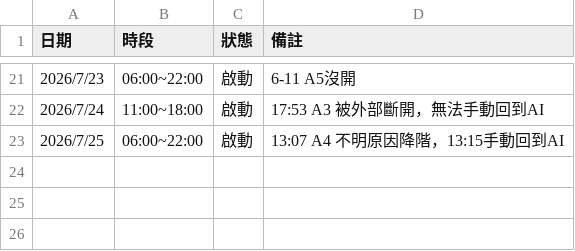
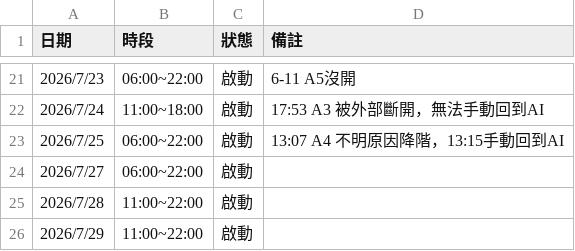
Before and after one commit to babamama1025/ai-signal-perf, a CSV file: data/ai_operation_log_4.csv, drawn as a sheet; only a part is shown, gaps mark what is left out.

```diff
--- a/data/ai_operation_log_4.csv
+++ b/data/ai_operation_log_4.csv
@@ -23 +23,4 @@
 2026/7/25,06:00~22:00,啟動,13:07 A4 不明原因降階，13:15手動回到AI
+2026/7/27,06:00~22:00,啟動,
+2026/7/28,11:00~22:00,啟動,
+2026/7/29,11:00~22:00,啟動,
```
Also changed, not shown: 1 other file.
